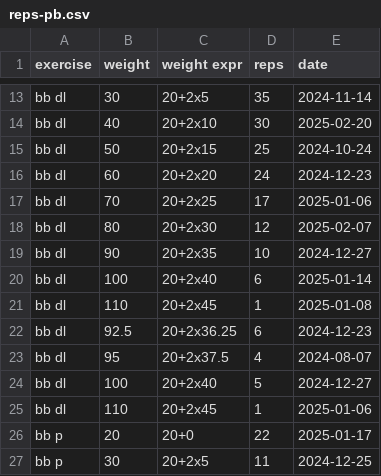
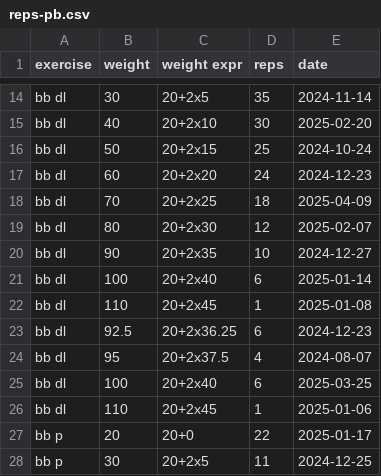
Before and after one commit to rgoulter/rgoulter.github.com, a CSV file: reps-pb.csv, drawn as a sheet; only a part is shown, gaps mark what is left out; the diff covers the shown part only.

```diff
--- a/reps-pb.csv
+++ b/reps-pb.csv
@@ -16,3 +17,3 @@ bb dl, 50, 20+2x15, 25, 2024-10-24
 bb dl, 60, 20+2x20, 24, 2024-12-23
-bb dl, 70, 20+2x25, 17, 2025-01-06
+bb dl, 70, 20+2x25, 18, 2025-04-09
 bb dl, 80, 20+2x30, 12, 2025-02-07
@@ -23,3 +24,3 @@ bb dl, 92.5, 20+2x36.25, 6, 2024-12-23
 bb dl, 95,  20+2x37.5, 4, 2024-08-07
-bb dl, 100, 20+2x40, 5, 2024-12-27
+bb dl, 100, 20+2x40, 6, 2025-03-25
 bb dl, 110, 20+2x45, 1, 2025-01-06
```
Also changed, not shown: 2 added rows and 18 edited cells elsewhere in this file.
